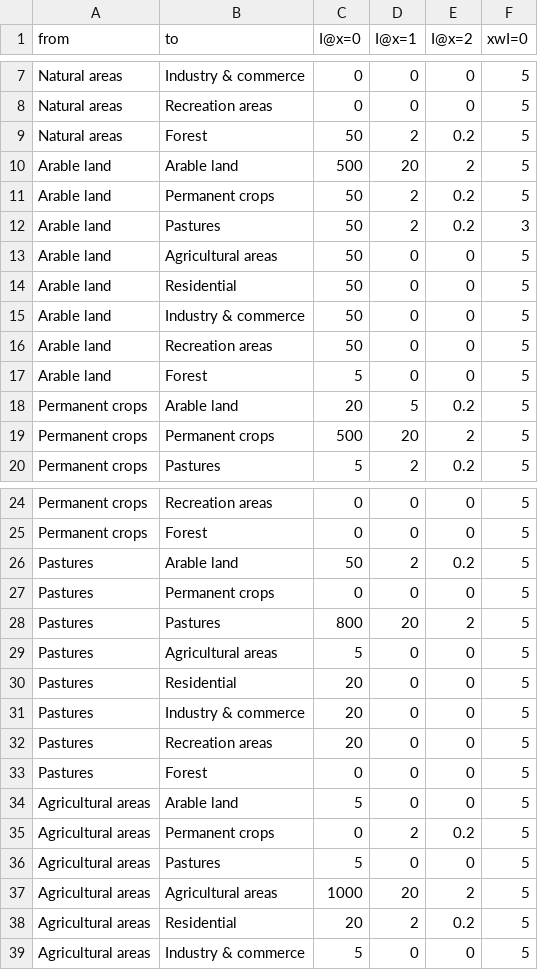
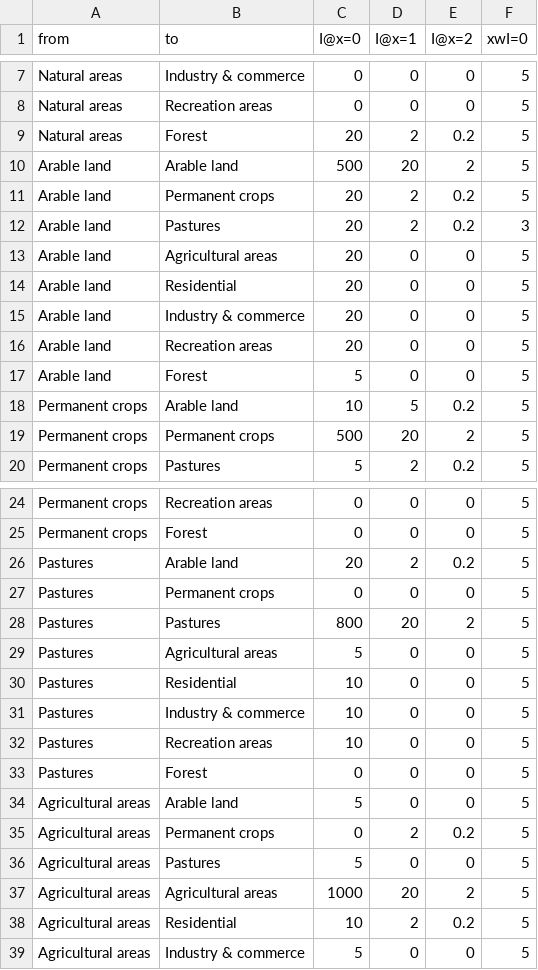
Before and after one commit to Ursidean/ENC, a CSV file: Example_case_study_output/Budapest/Rules/initial_rules.csv, drawn as a sheet; only a part is shown, gaps mark what is left out; the diff covers the shown part only.

```diff
--- a/Example_case_study_output/Budapest/Rules/initial_rules.csv
+++ b/Example_case_study_output/Budapest/Rules/initial_rules.csv
@@ -8,12 +8,12 @@ Natural areas,Industry & commerce,0,0,0,5
 Natural areas,Recreation areas,0,0,0,5
-Natural areas,Forest,50,2,0.2,5
+Natural areas,Forest,20,2,0.2,5
 Arable land,Arable land,500,20,2,5
-Arable land,Permanent crops,50,2,0.2,5
-Arable land,Pastures,50,2,0.2,3
-Arable land,Agricultural areas,50,0,0,5
-Arable land,Residential,50,0,0,5
-Arable land,Industry & commerce,50,0,0,5
-Arable land,Recreation areas,50,0,0,5
+Arable land,Permanent crops,20,2,0.2,5
+Arable land,Pastures,20,2,0.2,3
+Arable land,Agricultural areas,20,0,0,5
+Arable land,Residential,20,0,0,5
+Arable land,Industry & commerce,20,0,0,5
+Arable land,Recreation areas,20,0,0,5
 Arable land,Forest,5,0,0,5
-Permanent crops,Arable land,20,5,0.2,5
+Permanent crops,Arable land,10,5,0.2,5
 Permanent crops,Permanent crops,500,20,2,5
@@ -25,3 +25,3 @@ Permanent crops,Recreation areas,0,0,0,5
 Permanent crops,Forest,0,0,0,5
-Pastures,Arable land,50,2,0.2,5
+Pastures,Arable land,20,2,0.2,5
 Pastures,Permanent crops,0,0,0,5
@@ -29,5 +29,5 @@ Pastures,Pastures,800,20,2,5
 Pastures,Agricultural areas,5,0,0,5
-Pastures,Residential,20,0,0,5
-Pastures,Industry & commerce,20,0,0,5
-Pastures,Recreation areas,20,0,0,5
+Pastures,Residential,10,0,0,5
+Pastures,Industry & commerce,10,0,0,5
+Pastures,Recreation areas,10,0,0,5
 Pastures,Forest,0,0,0,5
@@ -37,3 +37,3 @@ Agricultural areas,Pastures,5,0,0,5
 Agricultural areas,Agricultural areas,1000,20,2,5
-Agricultural areas,Residential,20,2,0.2,5
+Agricultural areas,Residential,10,2,0.2,5
 Agricultural areas,Industry & commerce,5,0,0,5
```
Also changed, not shown: 1 edited cell elsewhere in this file, Example_case_study_output/Berlin/Rules/initial_rules.csv, Example_case_study_output/Berlin/initial_rule_metrics.csv, 33 other files.
